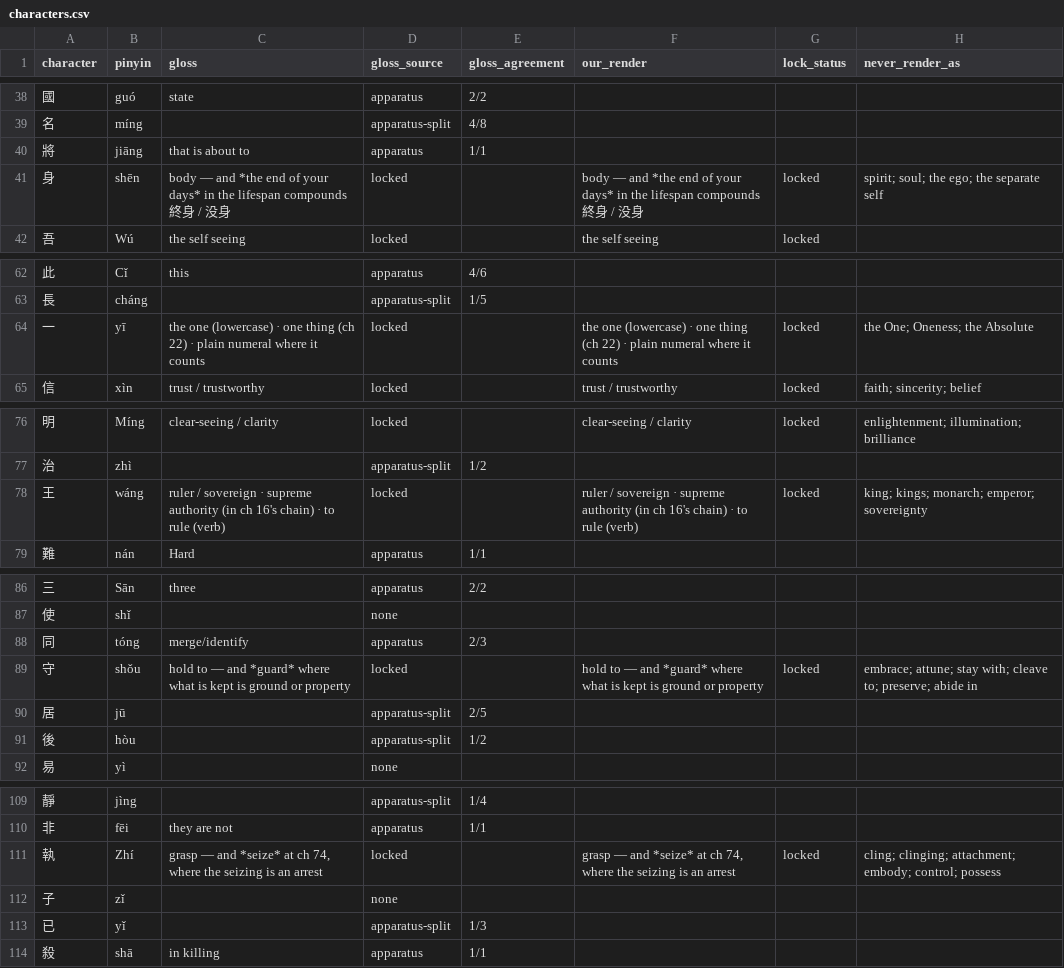
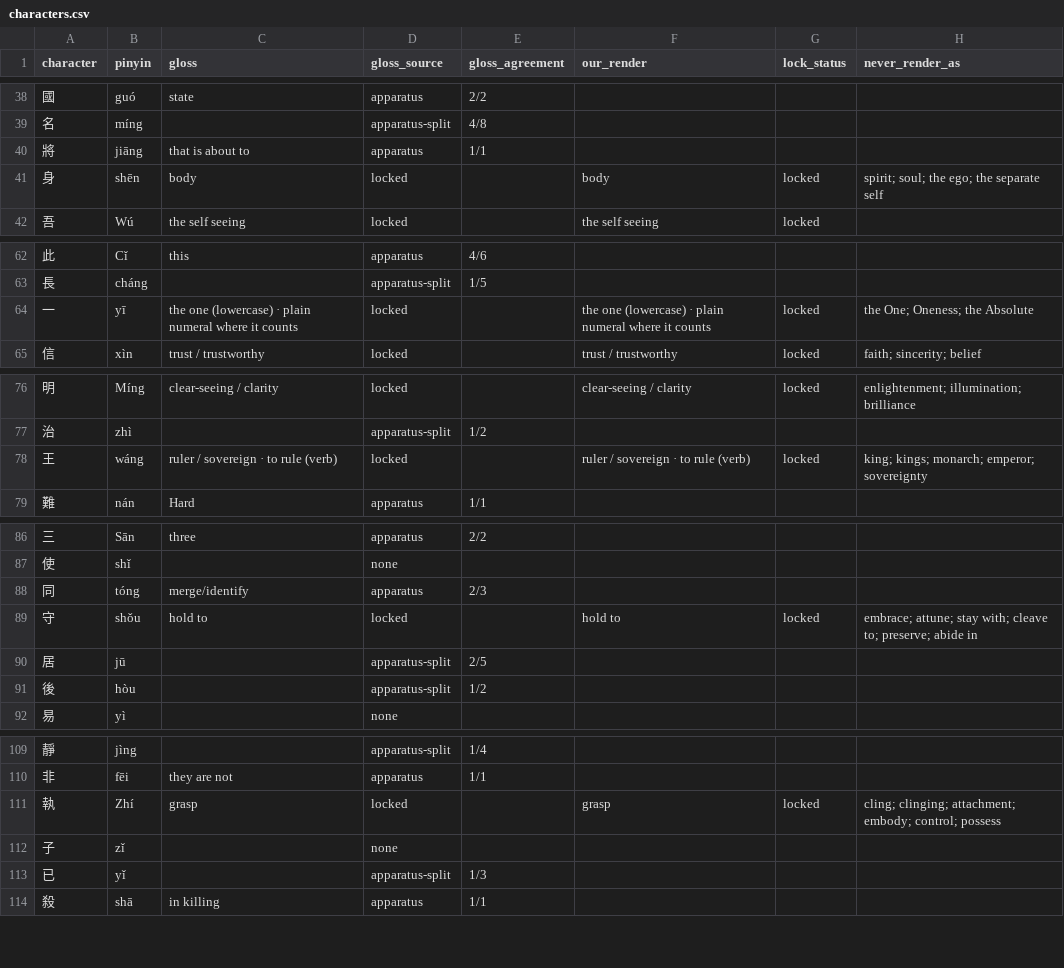
Before and after one commit to opencosmos-ai/taoteching, a CSV file: data/characters.csv, drawn as a sheet; only a part is shown, gaps mark what is left out; the diff covers the shown part only; the diff names each change by its address in the sheet, - before the commit and + after, or states it on an @@ line.

```diff
--- a/data/characters.csv
+++ b/data/characters.csv
-C41 (gloss): body — and *the end of your days* in the lifespan compounds 終身 / 没身
+C41 (gloss): body
-F41 (our_render): body — and *the end of your days* in the lifespan compounds 終身 / 没身
+F41 (our_render): body
-C64 (gloss): …(lowercase) · one thing (ch 22) · plain numeral…
+C64 (gloss): …(lowercase) · plain numeral…
-F64 (our_render): …(lowercase) · one thing (ch 22) · plain numeral…
+F64 (our_render): …(lowercase) · plain numeral…
-C78 (gloss): …sovereign · supreme authority (in ch 16's chain) · to rule…
+C78 (gloss): …sovereign · to rule…
-F78 (our_render): …sovereign · supreme authority (in ch 16's chain) · to rule…
+F78 (our_render): …sovereign · to rule…
-C89 (gloss): hold to — and *guard* where what is kept is ground or property
+C89 (gloss): hold to
-F89 (our_render): hold to — and *guard* where what is kept is ground or property
+F89 (our_render): hold to
-C111 (gloss): grasp — and *seize* at ch 74, where the seizing is an arrest
+C111 (gloss): grasp
-F111 (our_render): grasp — and *seize* at ch 74, where the seizing is an arrest
+F111 (our_render): grasp
```
Also changed, not shown: 4 edited cells elsewhere in this file, data/character-anatomy.csv, data/locked-renderings.csv, 21 other files.
